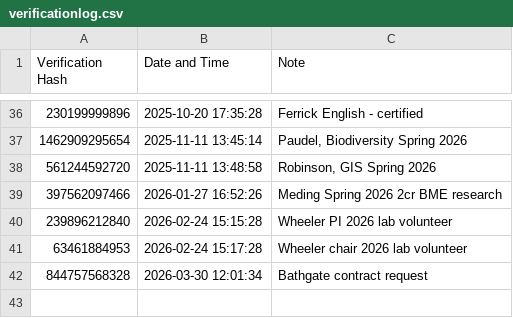
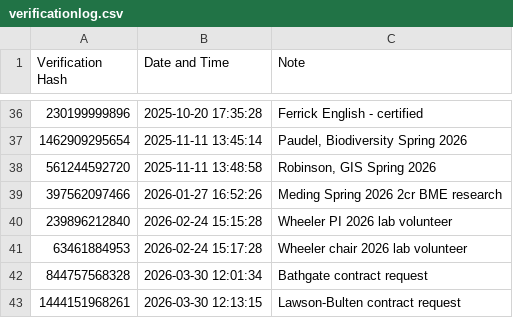
Before and after one commit to dmkahler/e-signature, a CSV file: verificationlog.csv, drawn as a sheet; only a part is shown, gaps mark what is left out.

```diff
--- a/verificationlog.csv
+++ b/verificationlog.csv
@@ -42 +42,2 @@
 844757568328,2026-03-30 12:01:34,"Bathgate contract request"
+1444151968261,2026-03-30 12:13:15,"Lawson-Bulten contract request"
```
Also changed, not shown: 1 other file.
